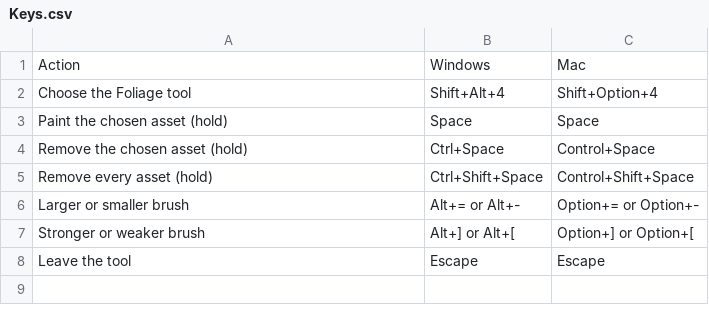
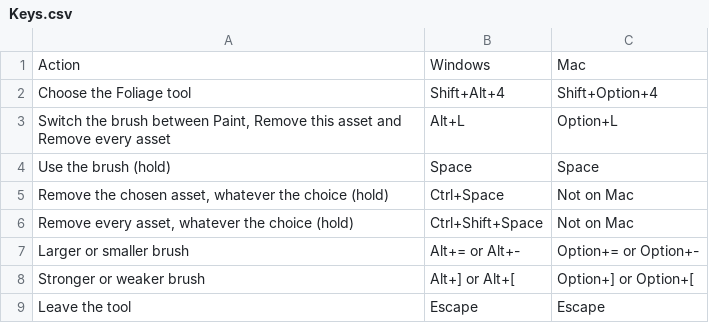
Before and after one commit to qorf/quorum-website, a CSV file: QuorumWebsite/html/media/scenes/Terrain/Foliage/Keys.csv, drawn as a sheet.

```diff
--- a/QuorumWebsite/html/media/scenes/Terrain/Foliage/Keys.csv
+++ b/QuorumWebsite/html/media/scenes/Terrain/Foliage/Keys.csv
@@ -2,5 +2,6 @@ Action,Windows,Mac
 Choose the Foliage tool,Shift+Alt+4,Shift+Option+4
-Paint the chosen asset (hold),Space,Space
-Remove the chosen asset (hold),Ctrl+Space,Control+Space
-Remove every asset (hold),Ctrl+Shift+Space,Control+Shift+Space
+"Switch the brush between Paint, Remove this asset and Remove every asset",Alt+L,Option+L
+Use the brush (hold),Space,Space
+"Remove the chosen asset, whatever the choice (hold)",Ctrl+Space,Not on Mac
+"Remove every asset, whatever the choice (hold)",Ctrl+Shift+Space,Not on Mac
 Larger or smaller brush,Alt+= or Alt+-,Option+= or Option+-
```
Also changed, not shown: QuorumWebsite/html/media/scenes/Terrain/Vehicles/Code.csv, QuorumWebsite/html/media/scenes/Terrain/Vehicles/Vocabulary.csv, 7 other files.
